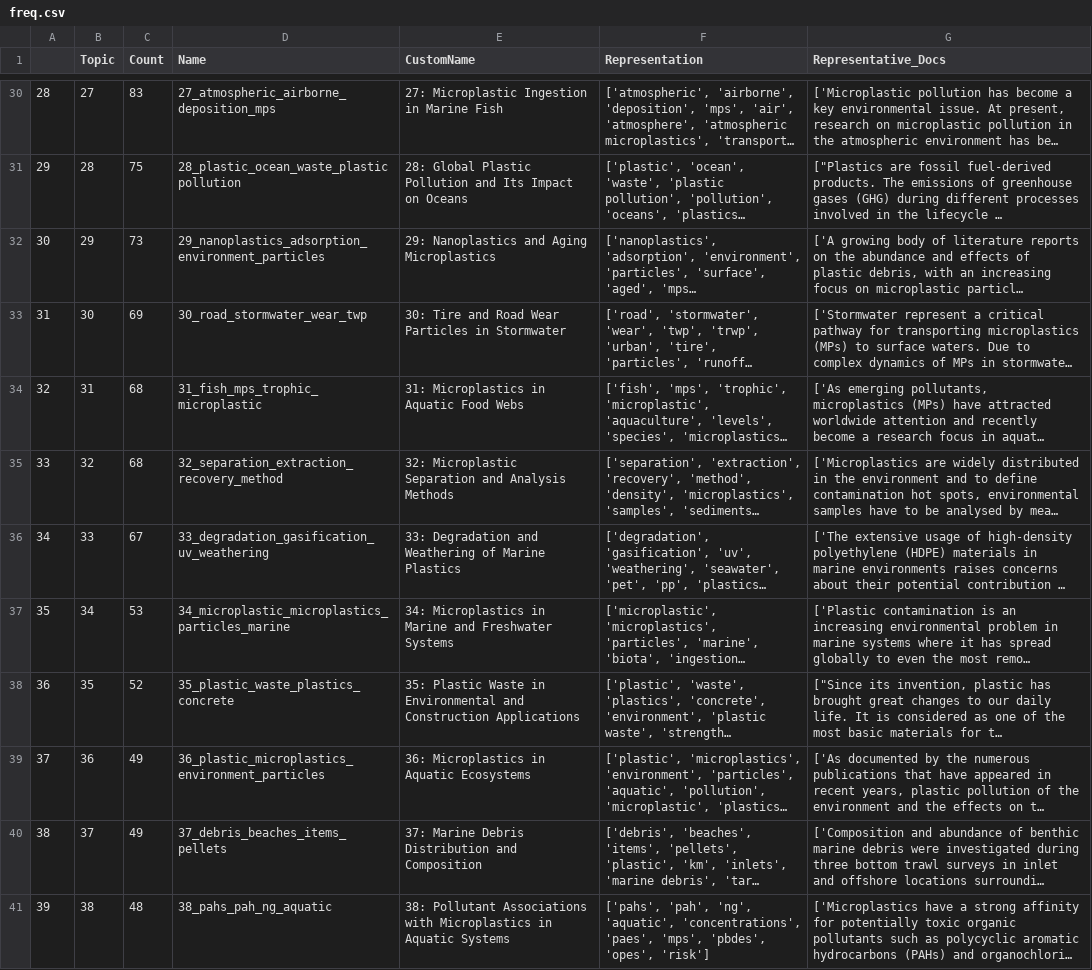
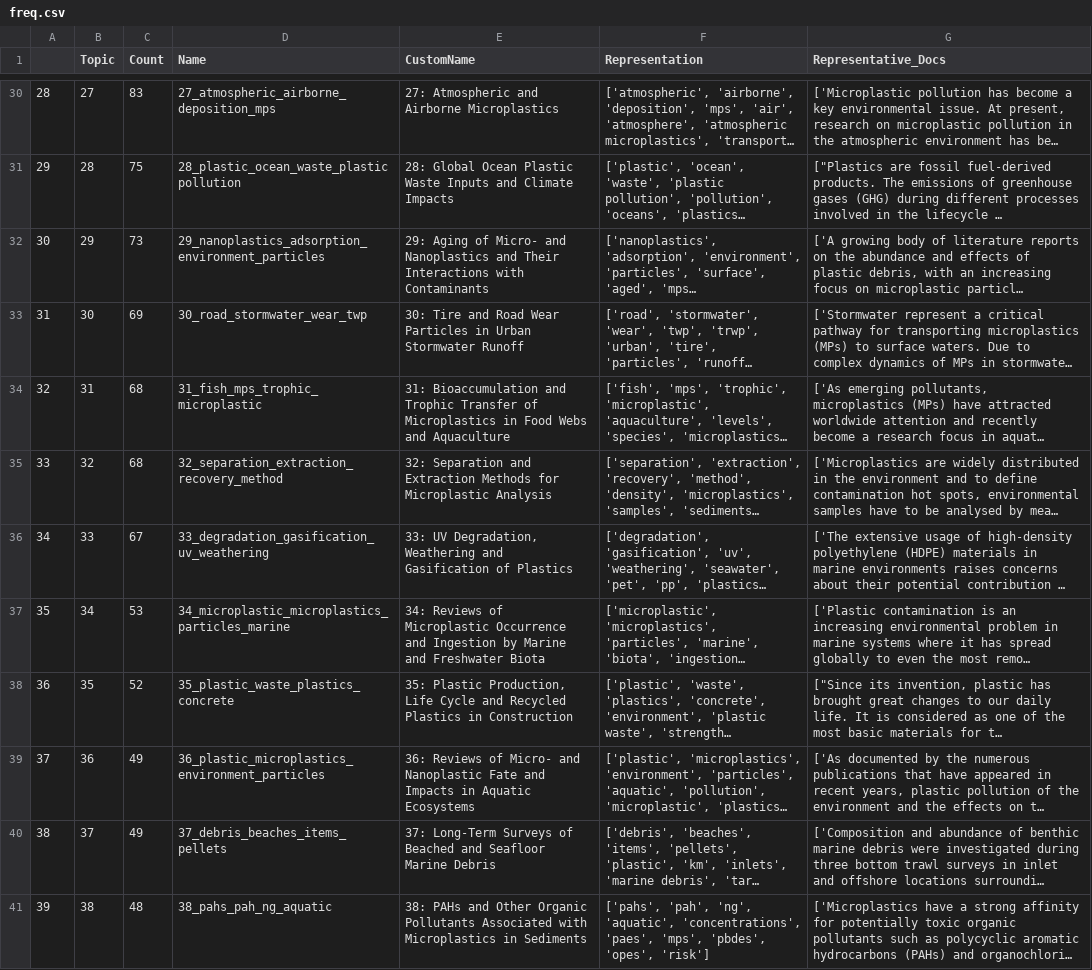
Before and after one commit to henrique-back/mpl_topics, a CSV file: bertopic/preprocessed_data/freq.csv, drawn as a sheet; only a part is shown, gaps mark what is left out; long unchanged cells end in …; the diff covers the shown part only; the diff names each change by its address in the sheet, - before the commit and + after, or states it on an @@ line.

```diff
--- a/bertopic/preprocessed_data/freq.csv
+++ b/bertopic/preprocessed_data/freq.csv
-E30 (CustomName): 27: Microplastic Ingestion in Marine Fish
+E30 (CustomName): 27: Atmospheric and Airborne Microplastics
-E31 (CustomName): 28: Global Plastic Pollution and Its Impact on Oceans
+E31 (CustomName): 28: Global Ocean Plastic Waste Inputs and Climate Impacts
-E32 (CustomName): 29: Nanoplastics and Aging Microplastics
+E32 (CustomName): 29: Aging of Micro- and Nanoplastics and Their Interactions with Contaminants
-E33 (CustomName): …Particles in Stormwater
+E33 (CustomName): …Particles in Urban Stormwater Runoff
-E34 (CustomName): 31: Microplastics in Aquatic Food Webs
+E34 (CustomName): 31: Bioaccumulation and Trophic Transfer of Microplastics in Food Webs and Aquaculture
-E35 (CustomName): 32: Microplastic Separation and Analysis Methods
+E35 (CustomName): 32: Separation and Extraction Methods for Microplastic Analysis
-E36 (CustomName): 33: Degradation and Weathering of Marine Plastics
+E36 (CustomName): 33: UV Degradation, Weathering and Gasification of Plastics
-E37 (CustomName): 34: Microplastics in Marine and Freshwater Systems
+E37 (CustomName): 34: Reviews of Microplastic Occurrence and Ingestion by Marine and Freshwater Biota
-E38 (CustomName): 35: Plastic Waste in Environmental and Construction Applications
+E38 (CustomName): 35: Plastic Production, Life Cycle and Recycled Plastics in Construction
-E39 (CustomName): 36: Microplastics in Aquatic…
+E39 (CustomName): 36: Reviews of Micro- and Nanoplastic Fate and Impacts in Aquatic…
-E40 (CustomName): 37: Marine Debris Distribution and Composition
+E40 (CustomName): 37: Long-Term Surveys of Beached and Seafloor Marine Debris
-E41 (CustomName): 38: Pollutant Associations with Microplastics in Aquatic Systems
+E41 (CustomName): 38: PAHs and Other Organic Pollutants Associated with Microplastics in Sediments
```
Also changed, not shown: 26 edited cells elsewhere in this file, NER/fuzzy_error_locations.csv, NER/fuzzy_location_data.csv, 31 other files.
